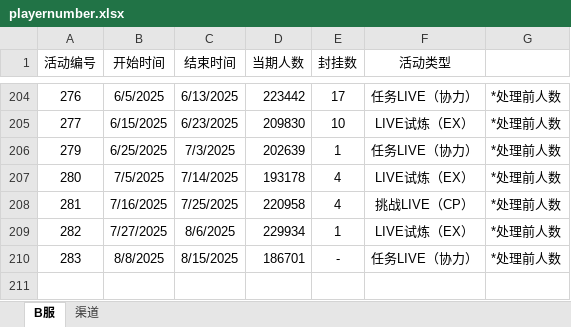
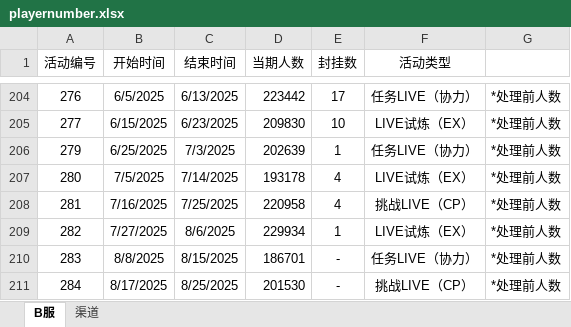
Before and after one commit to Yamamoto-2/tsugu-bangdream-bot, an Excel workbook: backend/config/playernumber.xlsx, sheet B服, drawn as a sheet; only a part is shown, gaps mark what is left out; values as stored, in another font and other column widths than the file's, no borders; the diff names each change by its address in the sheet, - before the commit and + after, or states it on an @@ line.

Commit message:
数据更新（284）

```diff
--- a/backend/config/playernumber.xlsx (sheet B服)
+++ b/backend/config/playernumber.xlsx (sheet B服)
+row 211: 284 | 8/17/2025 | 8/25/2025 | 201530 | - | 挑战LIVE（CP） | *处理前人数
```
Also changed, not shown: sheet 渠道.
